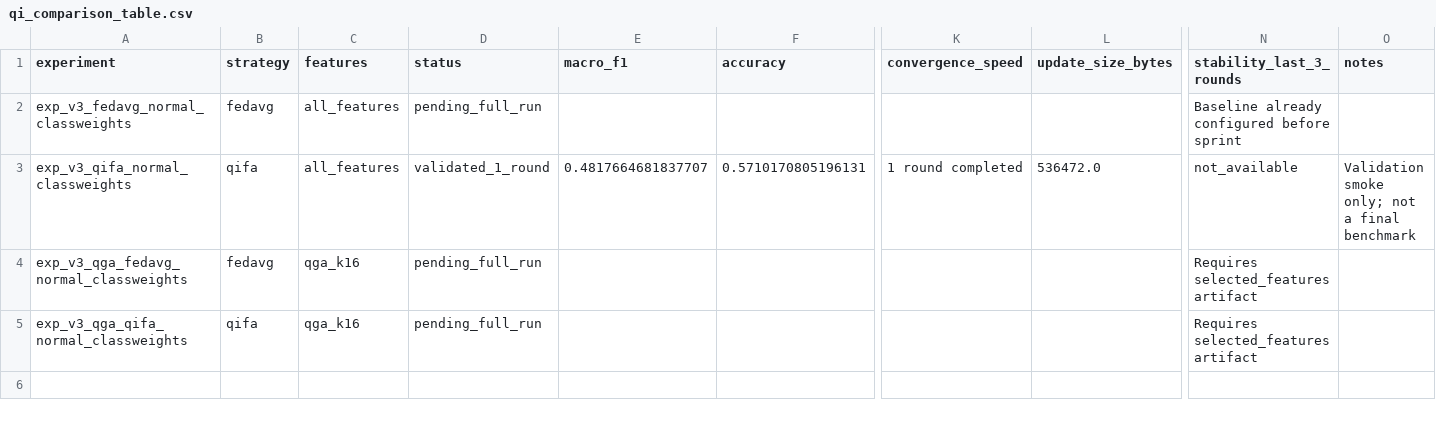
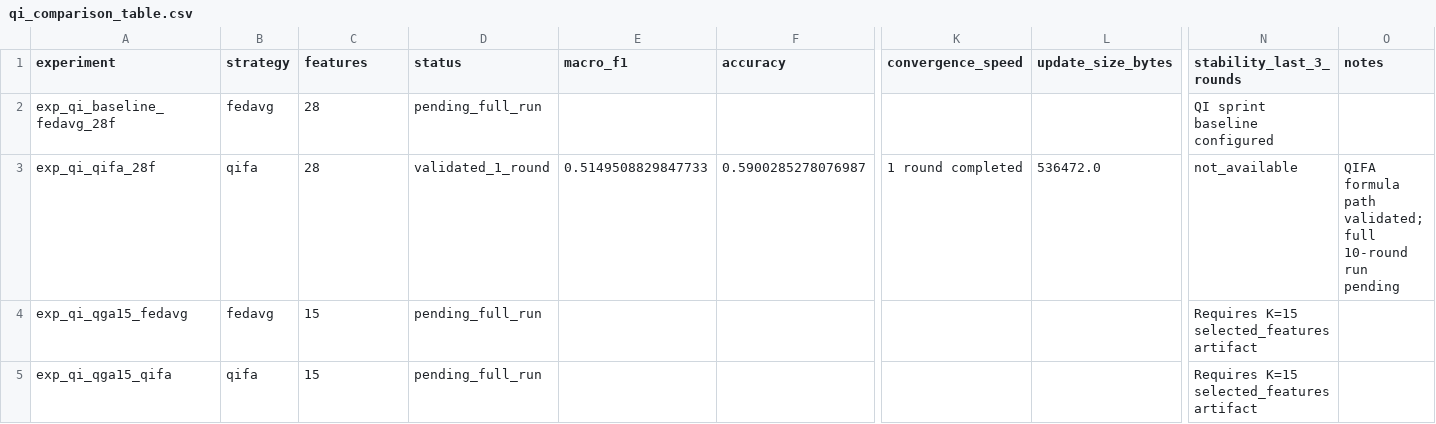
Before and after one commit to SAIFBKKK/qi-fl-ids-iot, a CSV file: experiments/fl-iot-ids-v3/outputs/reports/qi_comparison_table.csv, drawn as a sheet; only a part is shown, gaps mark what is left out; removed rows and columns are numbered as before the commit, all else as after; rows hold the shown columns only; the diff names each change by its address in the sheet, - before the commit and + after, or states it on an @@ line.

Commit message:
feat(qi): harden qifa formula and theta-qga selector

```diff
--- a/experiments/fl-iot-ids-v3/outputs/reports/qi_comparison_table.csv
+++ b/experiments/fl-iot-ids-v3/outputs/reports/qi_comparison_table.csv
-A2 (experiment): exp_v3_fedavg_normal_classweights
+A2 (experiment): exp_qi_baseline_fedavg_28f
-C2 (features): all_features
+C2 (features): 28
-N2 (stability_last_3_rounds): Baseline already configured before sprint
+N2 (stability_last_3_rounds): QI sprint baseline configured
-row 3: exp_v3_qifa_normal_classweights | qifa | all_features | validated_1_round | 0.4817664681837707 | 0.5710170805196131 | 1 round completed | 536472.0 | not_available | Validation smoke only; not a final benchmark
+row 3: exp_qi_qifa_28f | qifa | 28 | validated_1_round | 0.5149508829847733 | 0.5900285278076987 | 1 round completed | 536472.0 | not_available | QIFA formula path validated; full 10-round run pending
-A4 (experiment): exp_v3_qga_fedavg_normal_classweights
+A4 (experiment): exp_qi_qga15_fedavg
-C4:C5 (features): qga_k16
+C4:C5 (features): 15
-N4:N5 (stability_last_3_rounds): Requires selected_features artifact
+N4:N5 (stability_last_3_rounds): Requires K=15 selected_features artifact
-A5 (experiment): exp_v3_qga_qifa_normal_classweights
+A5 (experiment): exp_qi_qga15_qifa
```
Also changed, not shown: 2 other files.
